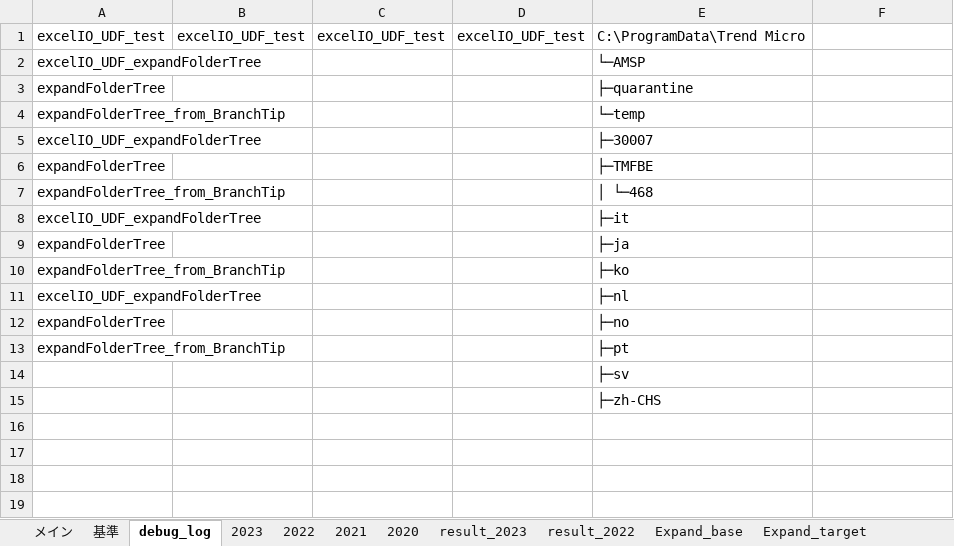
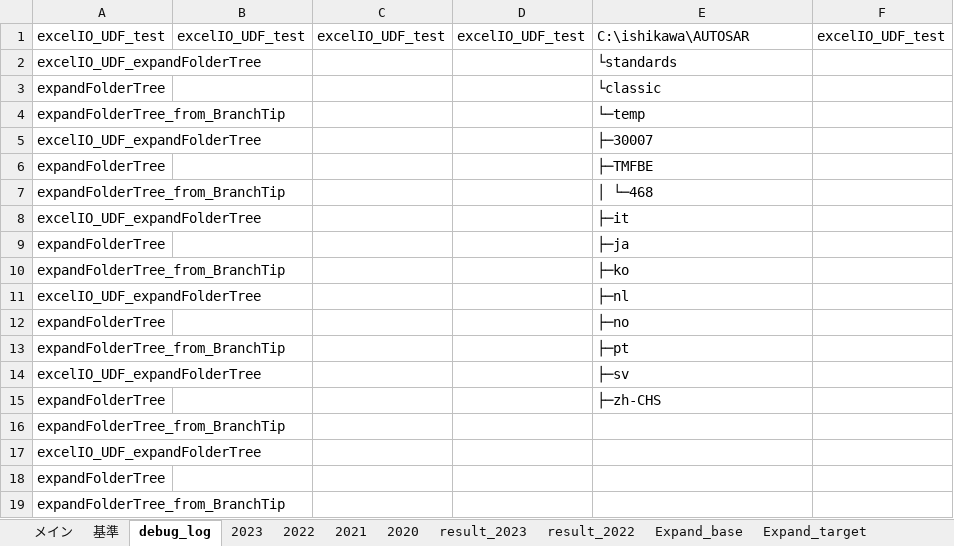
Before and after one commit to myprogram-ishi/DiskLedger, an Excel workbook: 検索_python.xlsm, sheet debug_log, drawn as a sheet; values as stored, in another font and other column widths than the file's, no borders; the diff names each change by its address in the sheet, - before the commit and + after, or states it on an @@ line.

```diff
--- a/検索_python.xlsm (sheet debug_log)
+++ b/検索_python.xlsm (sheet debug_log)
-E1: C:\ProgramData\Trend Micro
+E1: C:\ishikawa\AUTOSAR
-F1: (empty)
+F1: excelIO_UDF_test
-E2: └─AMSP
+E2: └standards
-E3: ├─quarantine
+E3: └classic
-A14: (empty)
+A14: excelIO_UDF_expandFolderTree
-A15: (empty)
+A15: expandFolderTree
+row 16: expandFolderTree_from_BranchTip
+row 17: excelIO_UDF_expandFolderTree
+row 18: expandFolderTree
+row 19: expandFolderTree_from_BranchTip
```
Also changed, not shown: sheet Expand_base, sheet Expand_target, sheet 2023, charts or pictures, 1 other file.
